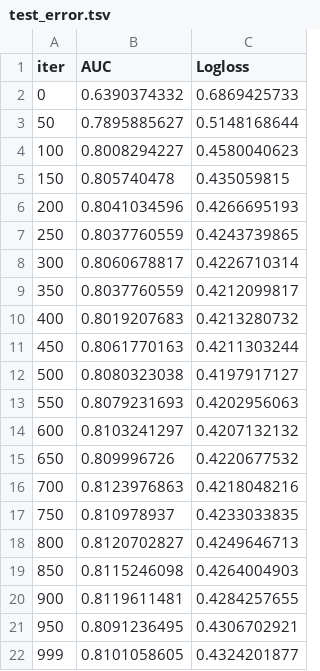
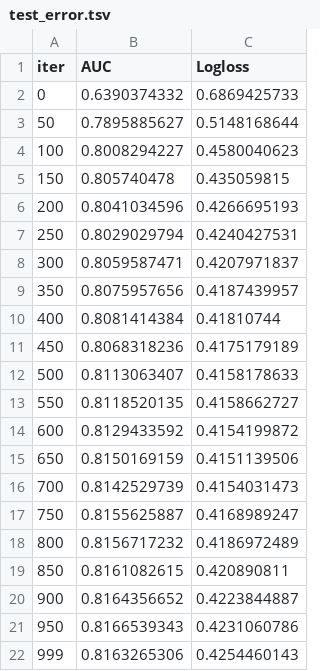
Before and after one commit to hivandu/AI_Cheats, a TSV file: Core BI/catboost_info/test_error.tsv, drawn as a sheet.

```diff
--- a/Core BI/catboost_info/test_error.tsv
+++ b/Core BI/catboost_info/test_error.tsv
@@ -6,17 +6,17 @@ iter	AUC	Logloss
 200	0.8041034596	0.4266695193
-250	0.8037760559	0.4243739865
-300	0.8060678817	0.4226710314
-350	0.8037760559	0.4212099817
-400	0.8019207683	0.4213280732
-450	0.8061770163	0.4211303244
-500	0.8080323038	0.4197917127
-550	0.8079231693	0.4202956063
-600	0.8103241297	0.4207132132
-650	0.809996726	0.4220677532
-700	0.8123976863	0.4218048216
-750	0.810978937	0.4233033835
-800	0.8120702827	0.4249646713
-850	0.8115246098	0.4264004903
-900	0.8119611481	0.4284257655
-950	0.8091236495	0.4306702921
-999	0.8101058605	0.4324201877
+250	0.8029029794	0.4240427531
+300	0.8059587471	0.4207971837
+350	0.8075957656	0.4187439957
+400	0.8081414384	0.41810744
+450	0.8068318236	0.4175179189
+500	0.8113063407	0.4158178633
+550	0.8118520135	0.4158662727
+600	0.8129433592	0.4154199872
+650	0.8150169159	0.4151139506
+700	0.8142529739	0.4154031473
+750	0.8155625887	0.4168989247
+800	0.8156717232	0.4186972489
+850	0.8161082615	0.420890811
+900	0.8164356652	0.4223844887
+950	0.8166539343	0.4231060786
+999	0.8163265306	0.4254460143
```
Also changed, not shown: Core BI/catboost_info/learn_error.tsv, Core BI/catboost_info/time_left.tsv, 39 other files.
